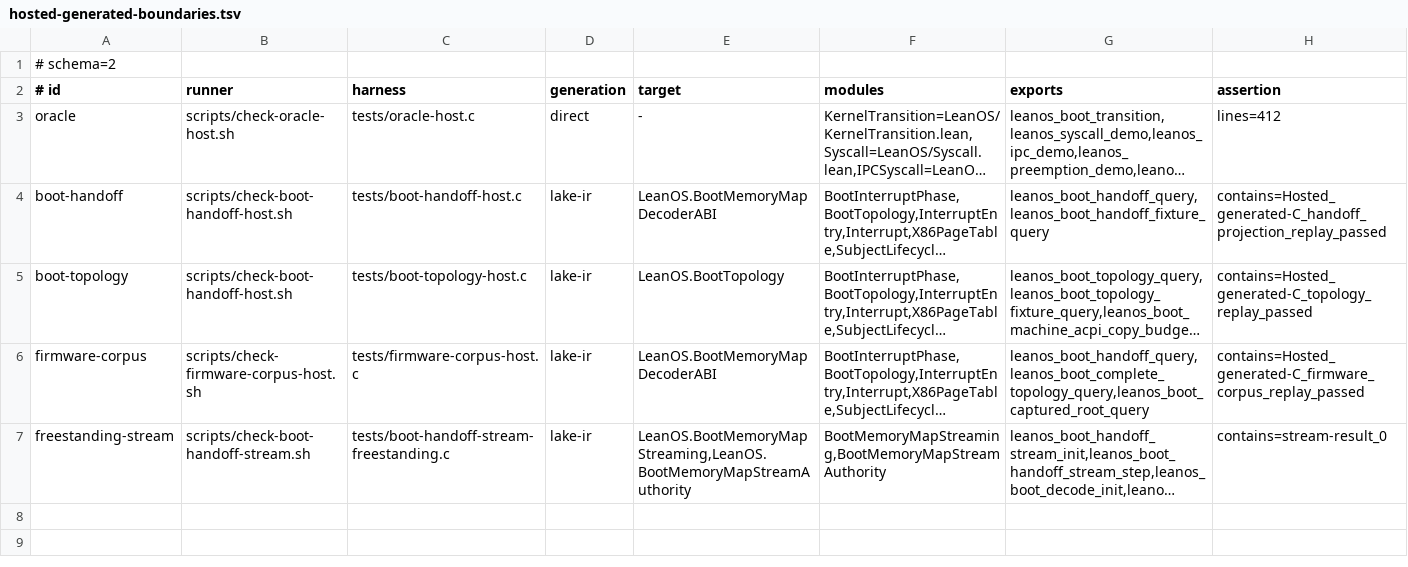
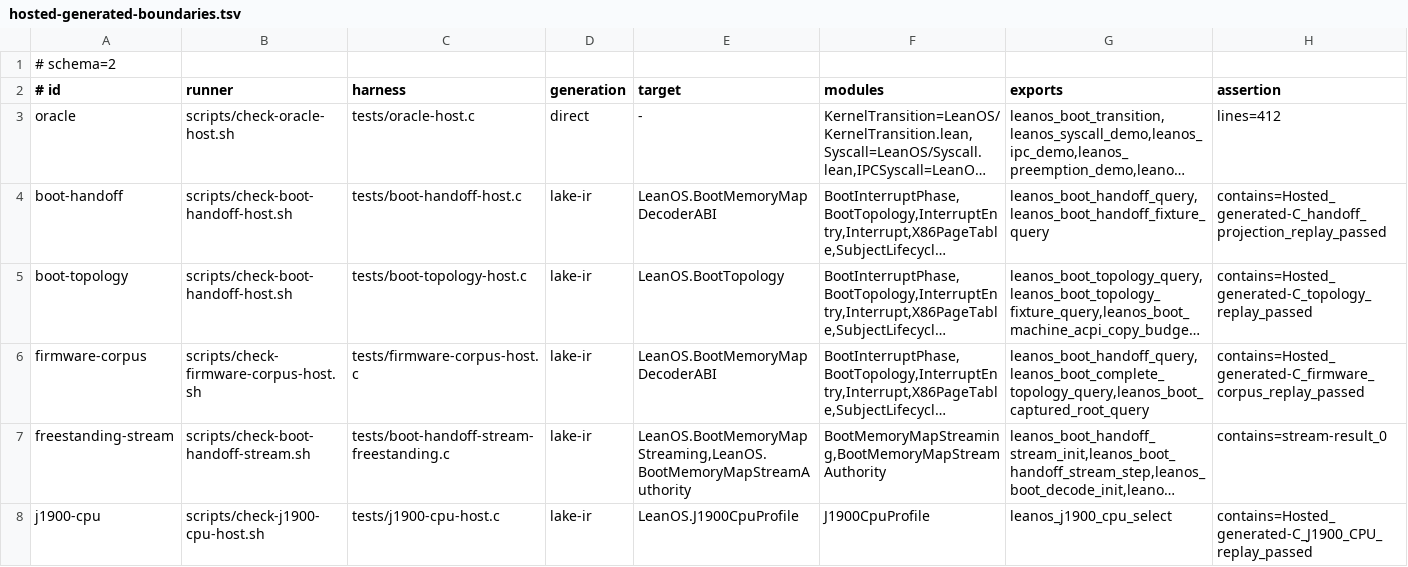
Before and after one commit to rudi-cilibrasi/leanos, a TSV file: scripts/hosted-generated-boundaries.tsv, drawn as a sheet; long unchanged cells end in …; the diff names each change by its address in the sheet, - before the commit and + after, or states it on an @@ line.

Commit message:
Add checked raw J1900 CPU boundary and generated-C replay

```diff
--- a/scripts/hosted-generated-boundaries.tsv
+++ b/scripts/hosted-generated-boundaries.tsv
+row 8: j1900-cpu | scripts/check-j1900-cpu-host.sh | tests/j1900-cpu-host.c | lake-ir | LeanOS.J1900CpuProfile | J1900CpuProfile | leanos_j1900_cpu_select | contains=Hosted_generated-C_J1900_CPU_replay_passed
```
Also changed, not shown: 6 other files.
